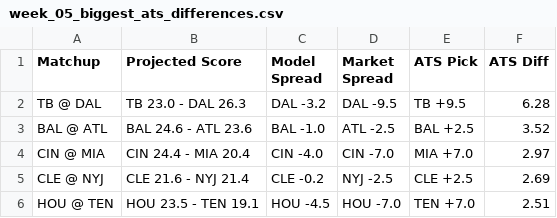
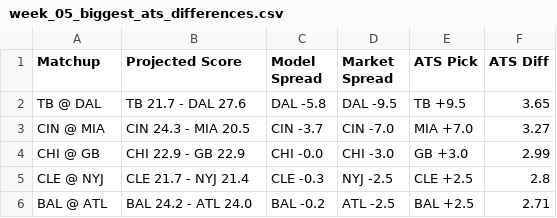
Before and after one commit to ethanfr10/NFL-Season-Projections, a CSV file: weekly_projections/outputs/week_05/week_05_biggest_ats_differences.csv, drawn as a sheet.

```diff
--- a/weekly_projections/outputs/week_05/week_05_biggest_ats_differences.csv
+++ b/weekly_projections/outputs/week_05/week_05_biggest_ats_differences.csv
@@ -1,6 +1,6 @@
 Matchup,Projected Score,Model Spread,Market Spread,ATS Pick,ATS Diff
-TB @ DAL,TB 23.0 - DAL 26.3,DAL -3.2,DAL -9.5,TB +9.5,6.28
-BAL @ ATL,BAL 24.6 - ATL 23.6,BAL -1.0,ATL -2.5,BAL +2.5,3.52
-CIN @ MIA,CIN 24.4 - MIA 20.4,CIN -4.0,CIN -7.0,MIA +7.0,2.97
-CLE @ NYJ,CLE 21.6 - NYJ 21.4,CLE -0.2,NYJ -2.5,CLE +2.5,2.69
-HOU @ TEN,HOU 23.5 - TEN 19.1,HOU -4.5,HOU -7.0,TEN +7.0,2.51
+TB @ DAL,TB 21.7 - DAL 27.6,DAL -5.8,DAL -9.5,TB +9.5,3.65
+CIN @ MIA,CIN 24.3 - MIA 20.5,CIN -3.7,CIN -7.0,MIA +7.0,3.27
+CHI @ GB,CHI 22.9 - GB 22.9,CHI -0.0,CHI -3.0,GB +3.0,2.99
+CLE @ NYJ,CLE 21.7 - NYJ 21.4,CLE -0.3,NYJ -2.5,CLE +2.5,2.8
+BAL @ ATL,BAL 24.2 - ATL 24.0,BAL -0.2,ATL -2.5,BAL +2.5,2.71
```
Also changed, not shown: weekly_projections/outputs/week_05/week_05_biggest_projection_changes.csv, weekly_projections/outputs/week_05/week_05_biggest_total_differences.csv, 1 other file.
